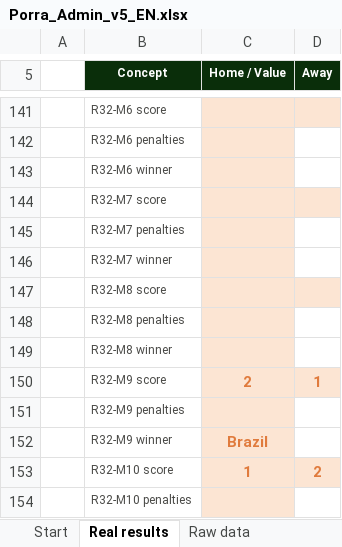
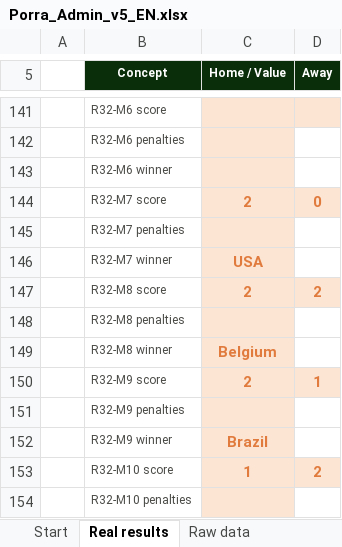
Before and after one commit to jose-reveni/porra2026, an Excel workbook: Porra_Admin_v5_EN.xlsx, sheet Real results, drawn as a sheet; only a part is shown, gaps mark what is left out; values as stored, in another font and other column widths than the file's, no borders; charts and pictures not drawn; the diff names each change by its address in the sheet, - before the commit and + after, or states it on an @@ line.

```diff
--- a/Porra_Admin_v5_EN.xlsx (sheet Real results)
+++ b/Porra_Admin_v5_EN.xlsx (sheet Real results)
-C144 (Home / Value): (empty)
+C144 (Home / Value): 2
-D144 (Away): (empty)
+D144 (Away): 0
-C146 (Home / Value): (empty)
+C146 (Home / Value): USA
-C147 (Home / Value): (empty)
+C147 (Home / Value): 2
-D147 (Away): (empty)
+D147 (Away): 2
-C149 (Home / Value): (empty)
+C149 (Home / Value): Belgium
```
Also changed, not shown: sheet Calculation, sheet Standings, 1 other file.
